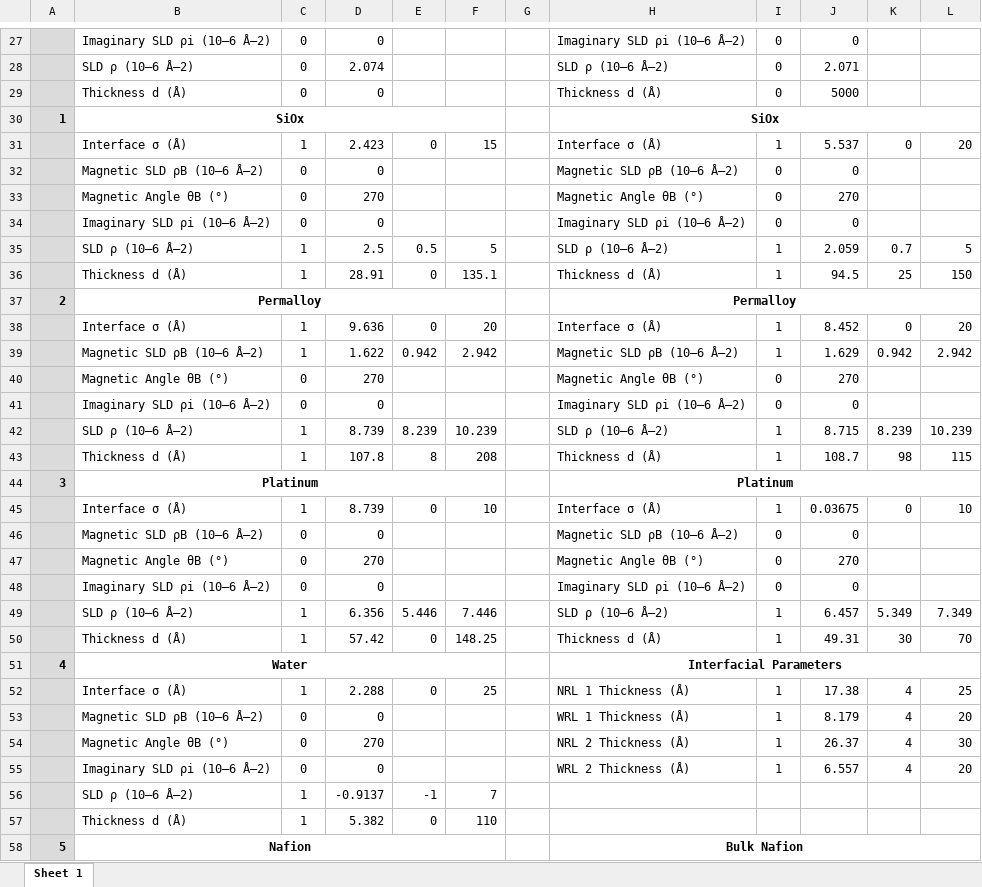
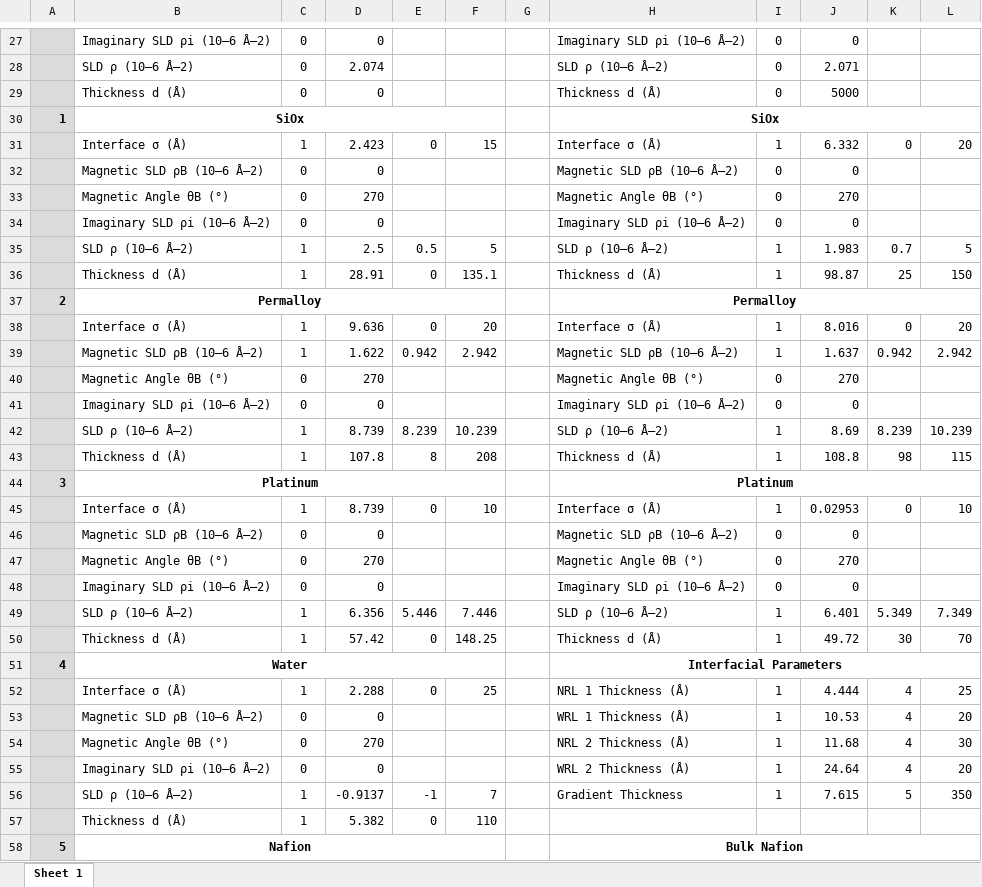
Before and after one commit to brianjosey/Nafion, an Excel workbook: Analysis/H2O Vapor Summary.xlsx, sheet Sheet 1, drawn as a sheet; only a part is shown, gaps mark what is left out; values as stored, in another font and other column widths than the file's, no borders; the diff covers the shown part only; the diff names each change by its address in the sheet, - before the commit and + after, or states it on an @@ line.

```diff
--- a/Analysis/H2O Vapor Summary.xlsx (sheet Sheet 1)
+++ b/Analysis/H2O Vapor Summary.xlsx (sheet Sheet 1)
-J31: 5.537
+J31: 6.332
-J35: 2.059
+J35: 1.983
-J36: 94.5
+J36: 98.87
-J38: 8.452
+J38: 8.016
-J39: 1.629
+J39: 1.637
-J42: 8.715
+J42: 8.69
-J43: 108.7
+J43: 108.8
-J45: 0.03675
+J45: 0.02953
-J49: 6.457
+J49: 6.401
-J50: 49.31
+J50: 49.72
-J52: 17.38
+J52: 4.444
-J53: 8.179
+J53: 10.53
-J54: 26.37
+J54: 11.68
-J55: 6.557
+J55: 24.64
-H56: (empty)
+H56: Gradient Thickness
-I56: (empty)
+I56: 1
-J56: (empty)
+J56: 7.615
-K56: (empty)
+K56: 5
-L56: (empty)
+L56: 350
```
Also changed, not shown: 11 edited cells elsewhere in this sheet, Analysis/Summary-Fits.xlsx.
